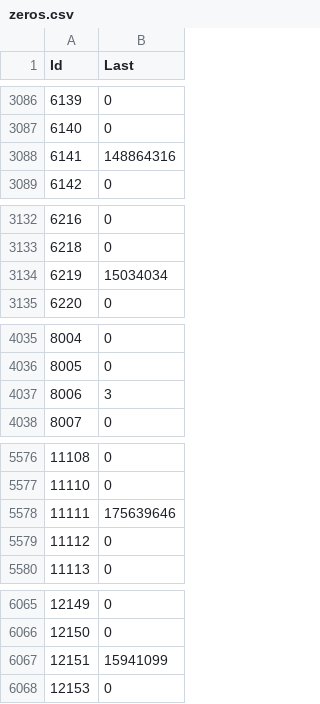
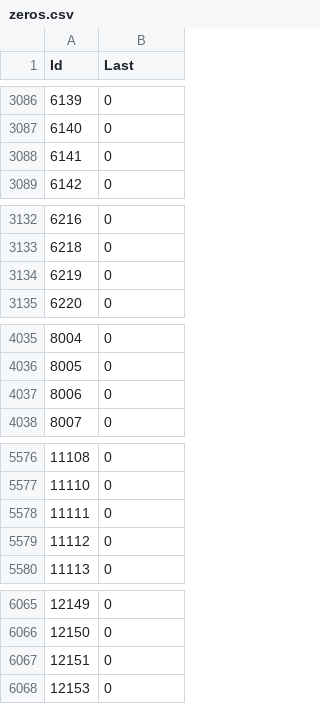
Before and after one commit to Murph9/KaggleComp, a CSV file: intseq/zeros.csv, drawn as a sheet; only a part is shown, gaps mark what is left out; the diff covers the shown part only.

```diff
--- a/intseq/zeros.csv
+++ b/intseq/zeros.csv
@@ -3087,3 +3087,3 @@ Id,Last
 6140,0
-6141,148864316
+6141,0
 6142,0
@@ -3133,3 +3133,3 @@ Id,Last
 6218,0
-6219,15034034
+6219,0
 6220,0
@@ -4036,3 +4036,3 @@ Id,Last
 8005,0
-8006,3
+8006,0
 8007,0
@@ -5577,3 +5577,3 @@ Id,Last
 11110,0
-11111,175639646
+11111,0
 11112,0
@@ -6066,3 +6066,3 @@ Id,Last
 12150,0
-12151,15941099
+12151,0
 12153,0
```
Also changed, not shown: 102 edited cells elsewhere in this file.
